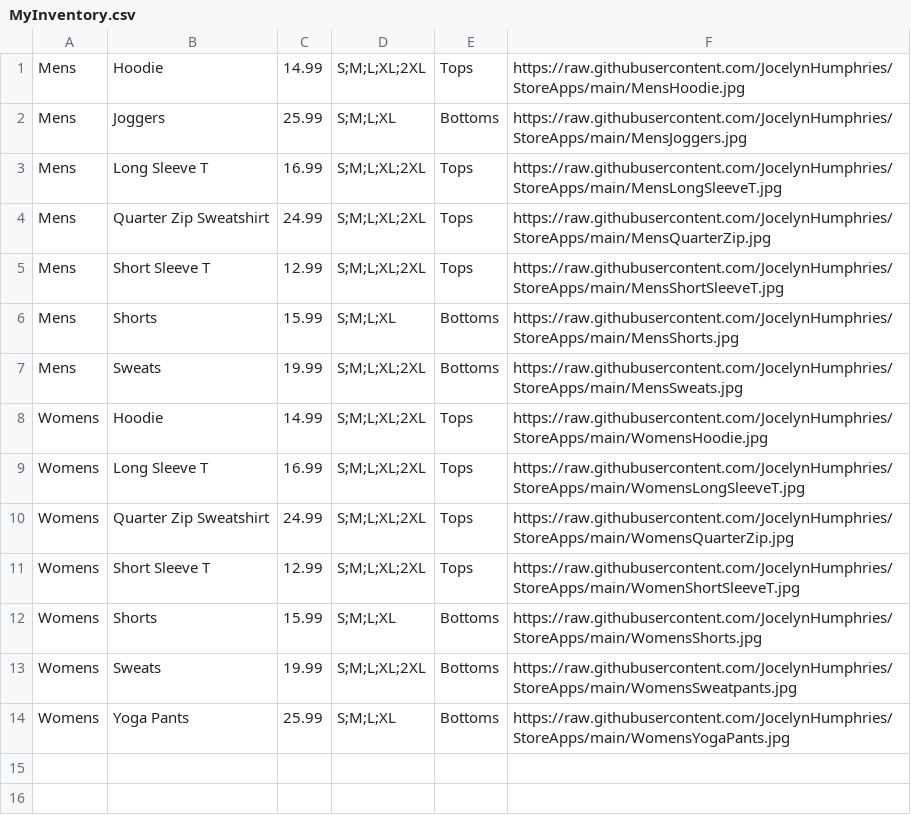
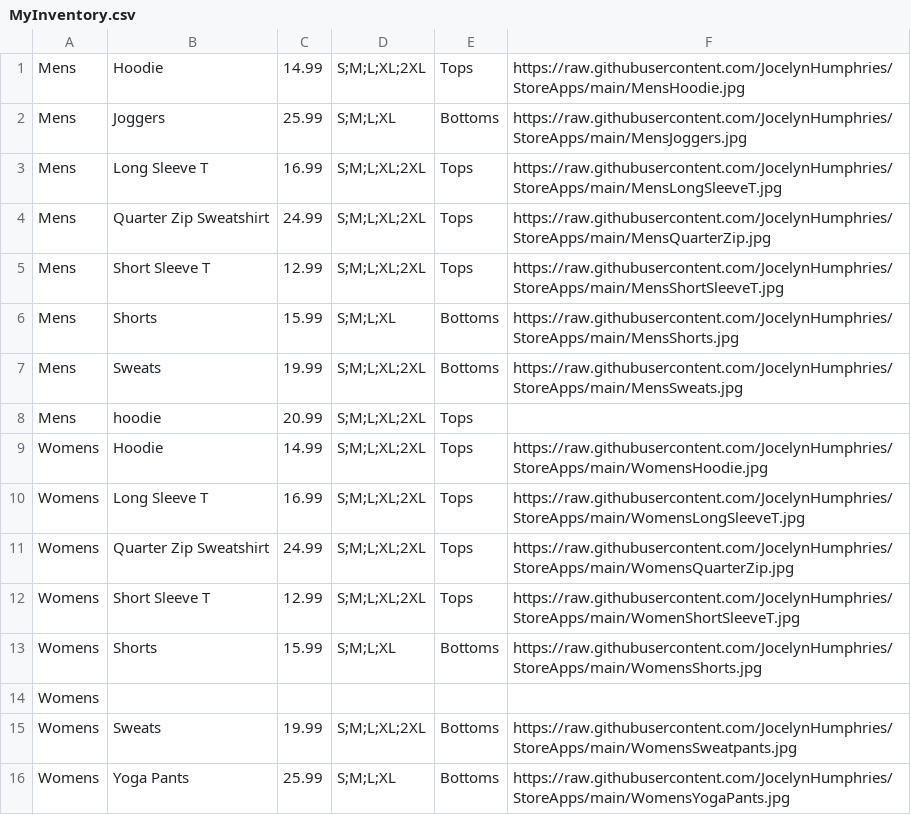
Before and after one commit to Andrewgulb/Andrewsinventory, a CSV file: MyInventory.csv, drawn as a sheet.

Commit message:
Update MyInventory.csv

```diff
--- a/MyInventory.csv
+++ b/MyInventory.csv
@@ -7,2 +7,3 @@ Mens,Shorts,15.99,S;M;L;XL,Bottoms,https://raw.githubusercontent.com/JocelynHump
 Mens,Sweats,19.99,S;M;L;XL;2XL,Bottoms,https://raw.githubusercontent.com/JocelynHumphries/StoreApps/main/MensSweats.jpg
+Mens,hoodie,20.99,S;M;L;XL;2XL,Tops,
 Womens,Hoodie,14.99,S;M;L;XL;2XL,Tops,https://raw.githubusercontent.com/JocelynHumphries/StoreApps/main/WomensHoodie.jpg
@@ -12,2 +13,3 @@ Womens,Short Sleeve T,12.99,S;M;L;XL;2XL,Tops,https://raw.githubusercontent.com/
 Womens,Shorts,15.99,S;M;L;XL,Bottoms,https://raw.githubusercontent.com/JocelynHumphries/StoreApps/main/WomensShorts.jpg
+Womens,
 Womens,Sweats,19.99,S;M;L;XL;2XL,Bottoms,https://raw.githubusercontent.com/JocelynHumphries/StoreApps/main/WomensSweatpants.jpg
```
